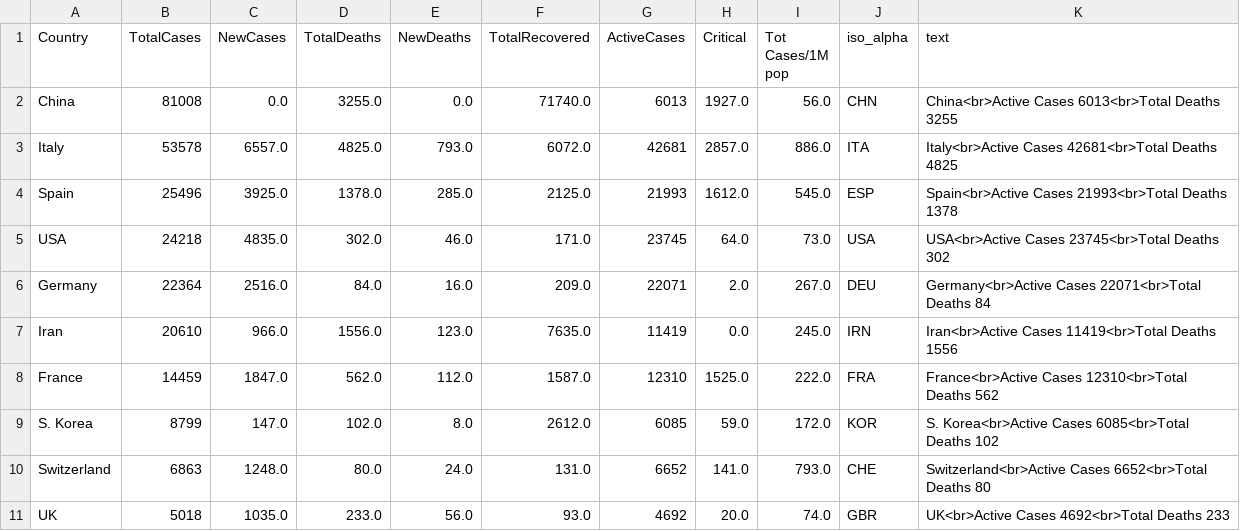
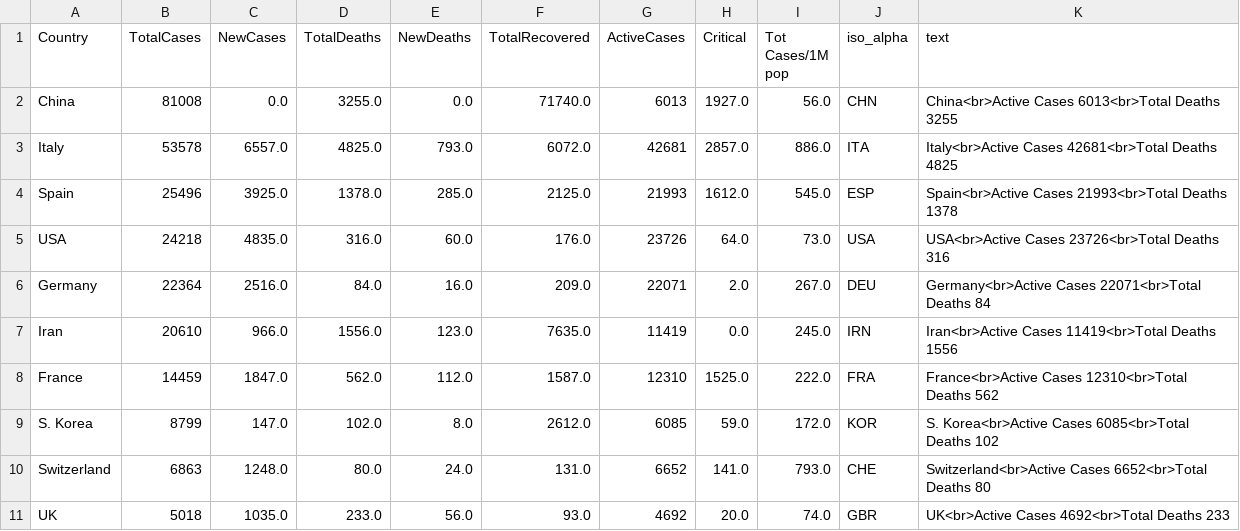
Before and after one commit to amtam0/coronavirus-world-map, a CSV file: static/data/corona.csv, drawn as a sheet; only a part is shown.

Commit message:
update corona.csv

```diff
--- a/static/data/corona.csv
+++ b/static/data/corona.csv
@@ -4,3 +4,3 @@ Italy,53578,6557.0,4825.0,793.0,6072.0,42681,2857.0,886.0,ITA,Italy<br>Active Ca
 Spain,25496,3925.0,1378.0,285.0,2125.0,21993,1612.0,545.0,ESP,Spain<br>Active Cases 21993<br>Total Deaths 1378
-USA,24218,4835.0,302.0,46.0,171.0,23745,64.0,73.0,USA,USA<br>Active Cases 23745<br>Total Deaths 302
+USA,24218,4835.0,316.0,60.0,176.0,23726,64.0,73.0,USA,USA<br>Active Cases 23726<br>Total Deaths 316
 Germany,22364,2516.0,84.0,16.0,209.0,22071,2.0,267.0,DEU,Germany<br>Active Cases 22071<br>Total Deaths 84
```
